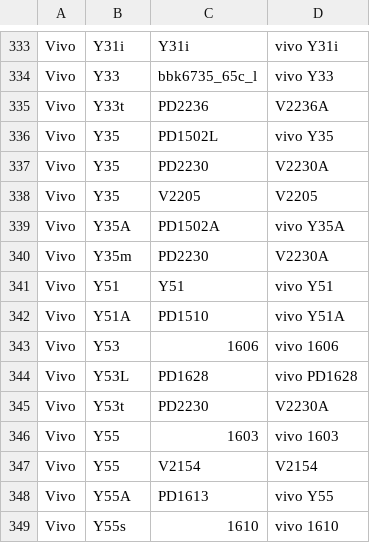
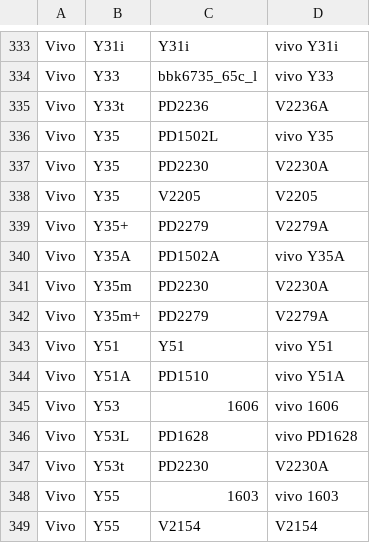
Before and after one commit to parserpp/get_android_data, a CSV file: data/vivo_gms_devices.csv, drawn as a sheet; only a part is shown, gaps mark what is left out; the shorter side is filled out with more unchanged rows; the diff names each change by its address in the sheet, - before the commit and + after, or states it on an @@ line.

```diff
--- a/data/vivo_gms_devices.csv
+++ b/data/vivo_gms_devices.csv
+row 339: Vivo | Y35+ | PD2279 | V2279A
+row 342: Vivo | Y35m+ | PD2279 | V2279A
```
